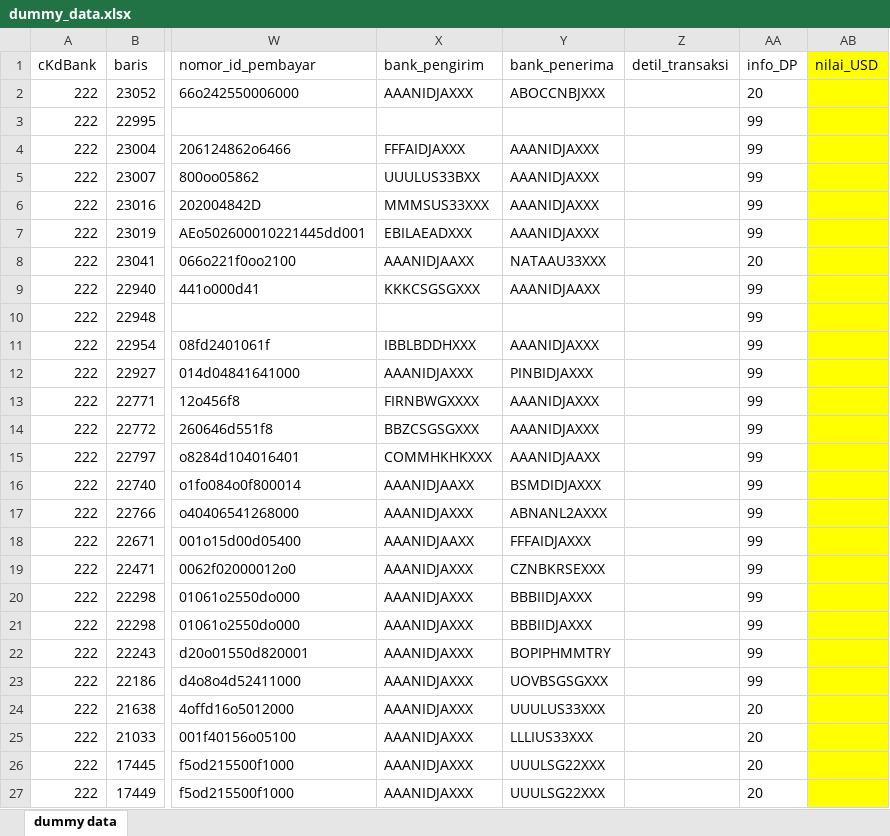
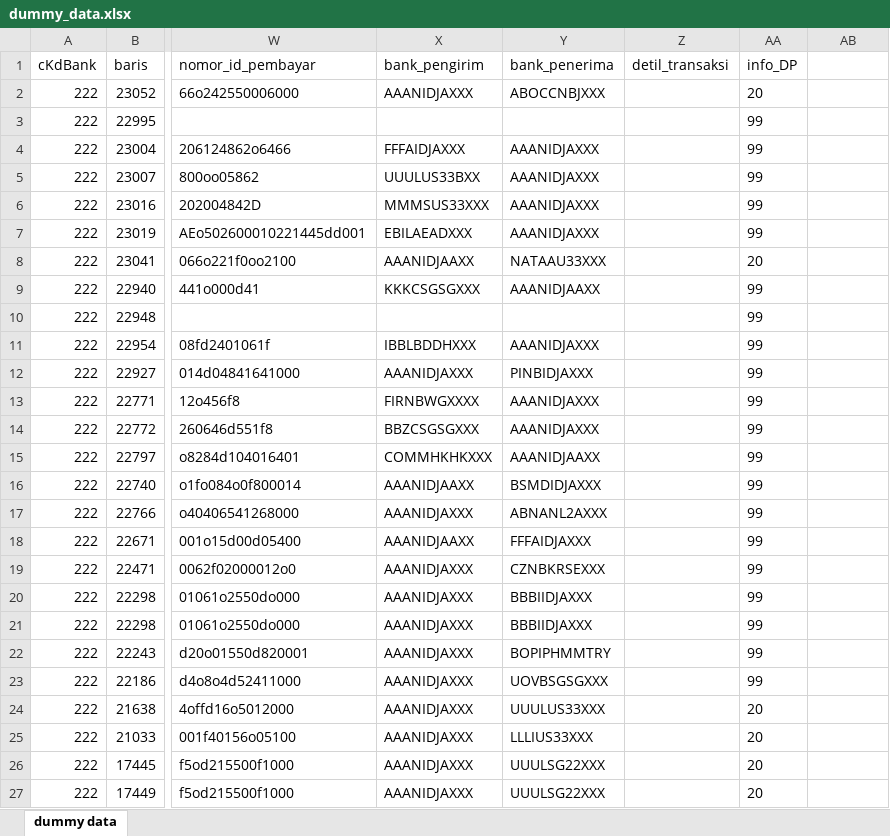
Before and after one commit to msfauzan/python-validator-app, an Excel workbook: data/dummy_data.xlsx, sheet dummy data, drawn as a sheet; only a part is shown, gaps mark what is left out; values as stored, in another font and other column widths than the file's, no borders; conditional formats not drawn; the diff covers the shown part only; the diff names each change by its address in the sheet, - before the commit and + after, or states it on an @@ line.

```diff
--- a/data/dummy_data.xlsx (sheet dummy data)
+++ b/data/dummy_data.xlsx (sheet dummy data)
-AB1: nilai_USD
+AB1: (empty)
-AB1:AB27 fill: #FFFF00
+AB1:AB27 fill: none
```
Also changed, not shown: cell formats elsewhere in this sheet, 7 other files.
